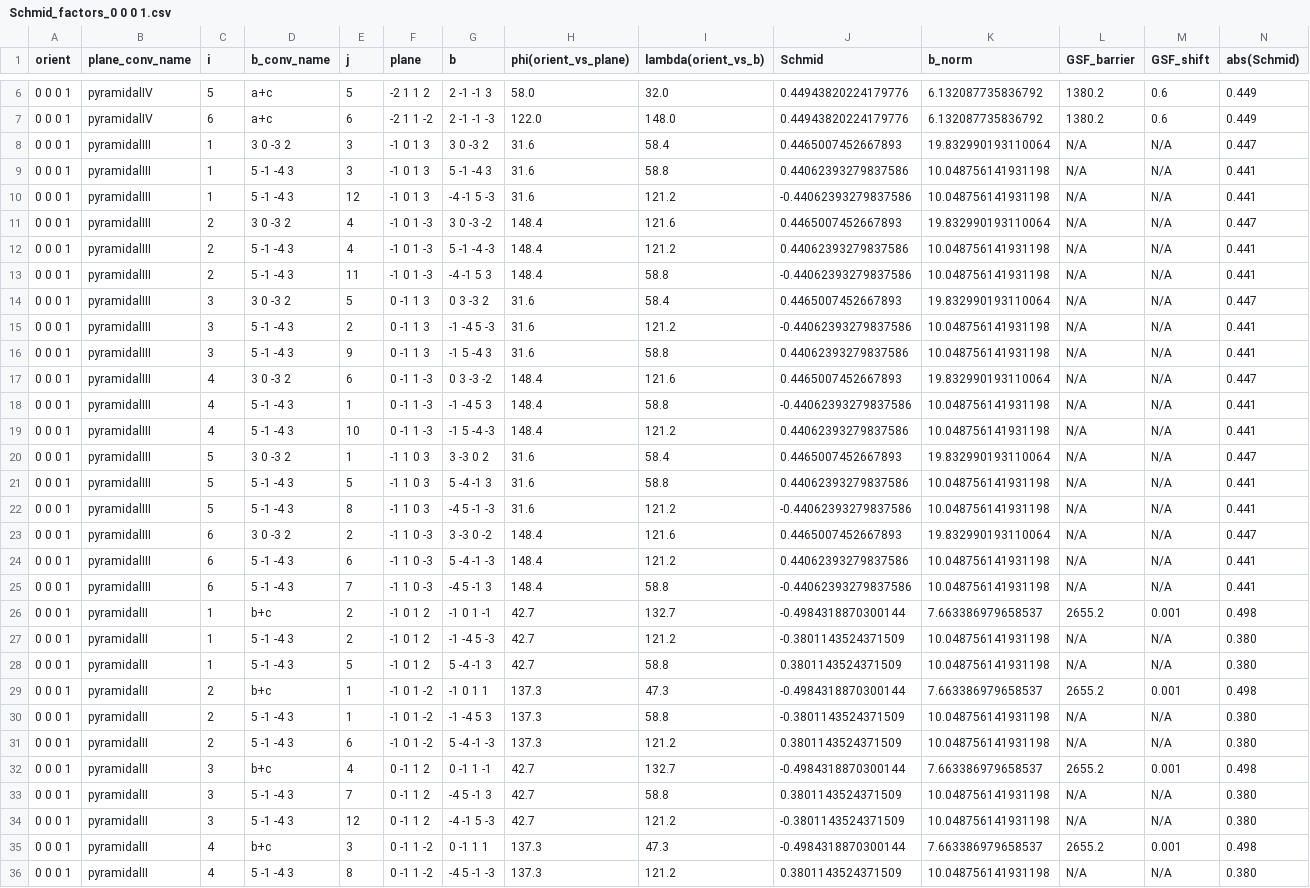
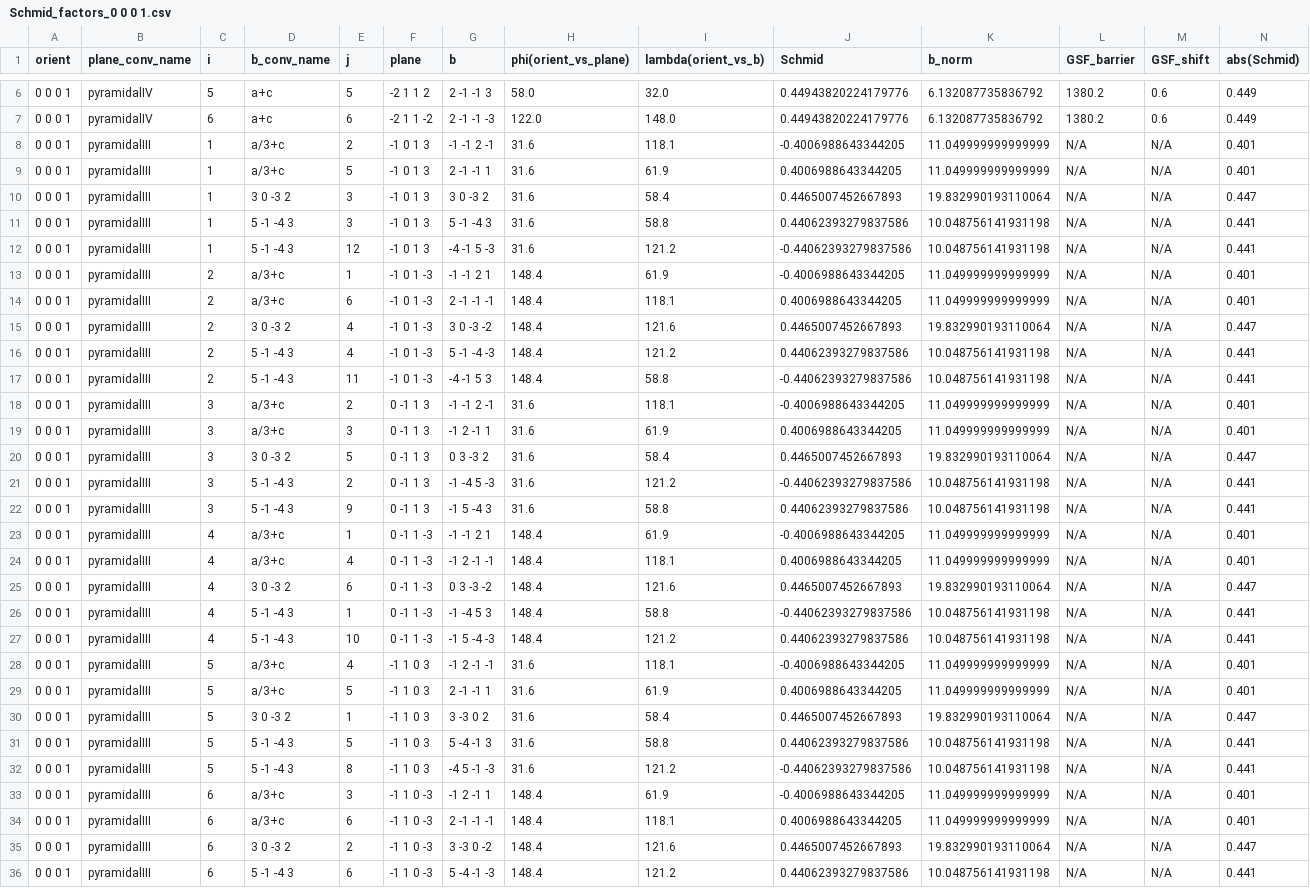
Before and after one commit to nbekareva/wzCrystTools, a CSV file: Schmid_factors_0 0 0 1.csv, drawn as a sheet; only a part is shown, gaps mark what is left out; the shorter side is filled out with more unchanged rows; rows hold the shown columns only; the diff covers the shown part only; the diff names each change by its address in the sheet, - before the commit and + after, or states it on an @@ line.

```diff
--- a/Schmid_factors_0 0 0 1.csv
+++ b/Schmid_factors_0 0 0 1.csv
+row 8: 0 0 0 1 | pyramidalIII | 1 | a/3+c | 2 | -1 0 1 3 | -1 -1 2 -1 | 31.6 | 118.1 | -0.4006988643344205 | 11.049999999999999 | N/A | N/A | 0.401
+row 9: 0 0 0 1 | pyramidalIII | 1 | a/3+c | 5 | -1 0 1 3 | 2 -1 -1 1 | 31.6 | 61.9 | 0.4006988643344205 | 11.049999999999999 | N/A | N/A | 0.401
+row 13: 0 0 0 1 | pyramidalIII | 2 | a/3+c | 1 | -1 0 1 -3 | -1 -1 2 1 | 148.4 | 61.9 | -0.4006988643344205 | 11.049999999999999 | N/A | N/A | 0.401
+row 14: 0 0 0 1 | pyramidalIII | 2 | a/3+c | 6 | -1 0 1 -3 | 2 -1 -1 -1 | 148.4 | 118.1 | 0.4006988643344205 | 11.049999999999999 | N/A | N/A | 0.401
+row 18: 0 0 0 1 | pyramidalIII | 3 | a/3+c | 2 | 0 -1 1 3 | -1 -1 2 -1 | 31.6 | 118.1 | -0.4006988643344205 | 11.049999999999999 | N/A | N/A | 0.401
+row 19: 0 0 0 1 | pyramidalIII | 3 | a/3+c | 3 | 0 -1 1 3 | -1 2 -1 1 | 31.6 | 61.9 | 0.4006988643344205 | 11.049999999999999 | N/A | N/A | 0.401
+row 23: 0 0 0 1 | pyramidalIII | 4 | a/3+c | 1 | 0 -1 1 -3 | -1 -1 2 1 | 148.4 | 61.9 | -0.4006988643344205 | 11.049999999999999 | N/A | N/A | 0.401
+row 24: 0 0 0 1 | pyramidalIII | 4 | a/3+c | 4 | 0 -1 1 -3 | -1 2 -1 -1 | 148.4 | 118.1 | 0.4006988643344205 | 11.049999999999999 | N/A | N/A | 0.401
+row 28: 0 0 0 1 | pyramidalIII | 5 | a/3+c | 4 | -1 1 0 3 | -1 2 -1 -1 | 31.6 | 118.1 | -0.4006988643344205 | 11.049999999999999 | N/A | N/A | 0.401
+row 29: 0 0 0 1 | pyramidalIII | 5 | a/3+c | 5 | -1 1 0 3 | 2 -1 -1 1 | 31.6 | 61.9 | 0.4006988643344205 | 11.049999999999999 | N/A | N/A | 0.401
+row 33: 0 0 0 1 | pyramidalIII | 6 | a/3+c | 3 | -1 1 0 -3 | -1 2 -1 1 | 148.4 | 61.9 | -0.4006988643344205 | 11.049999999999999 | N/A | N/A | 0.401
+row 34: 0 0 0 1 | pyramidalIII | 6 | a/3+c | 6 | -1 1 0 -3 | 2 -1 -1 -1 | 148.4 | 118.1 | 0.4006988643344205 | 11.049999999999999 | N/A | N/A | 0.401
```
Also changed, not shown: 6 moved rows elsewhere in this file, Schmid_factors_1 0 -1 0.csv, Schmid_factors_1 1 -2 0.csv, 2 other files.
